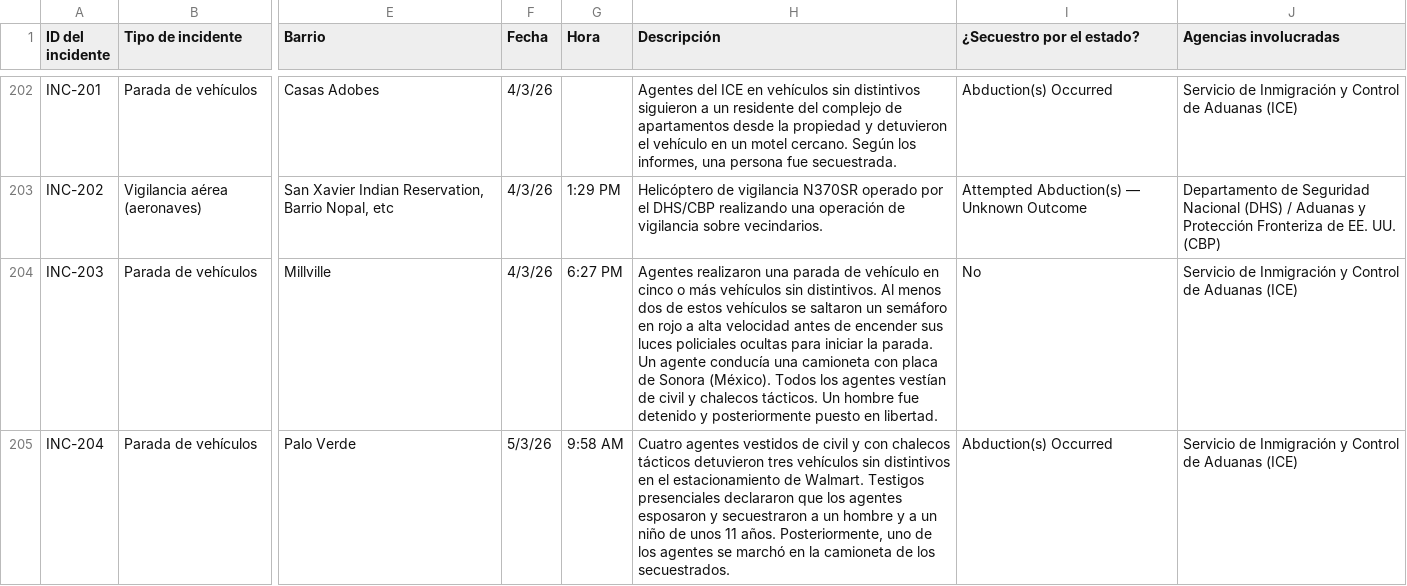
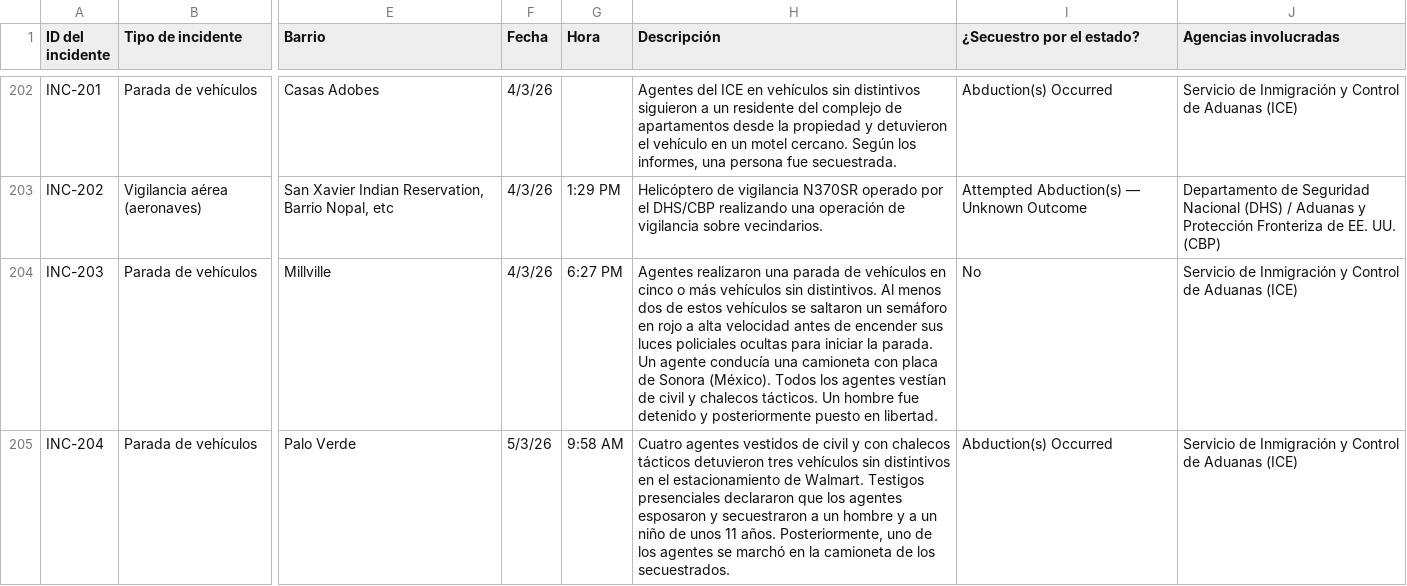
Before and after one commit to duganmeyer/Migra-Map-Data, a CSV file: data_spanish.csv, drawn as a sheet; only a part is shown, gaps mark what is left out; the diff covers the shown part only; the diff names each change by its address in the sheet, - before the commit and + after, or states it on an @@ line.

```diff
--- a/data_spanish.csv
+++ b/data_spanish.csv
-H204 (Descripción): …parada de vehículo en cinco…
+H204 (Descripción): …parada de vehículos en cinco…
```
Also changed, not shown: 16 edited cells elsewhere in this file, data_spanish_latest.csv.
